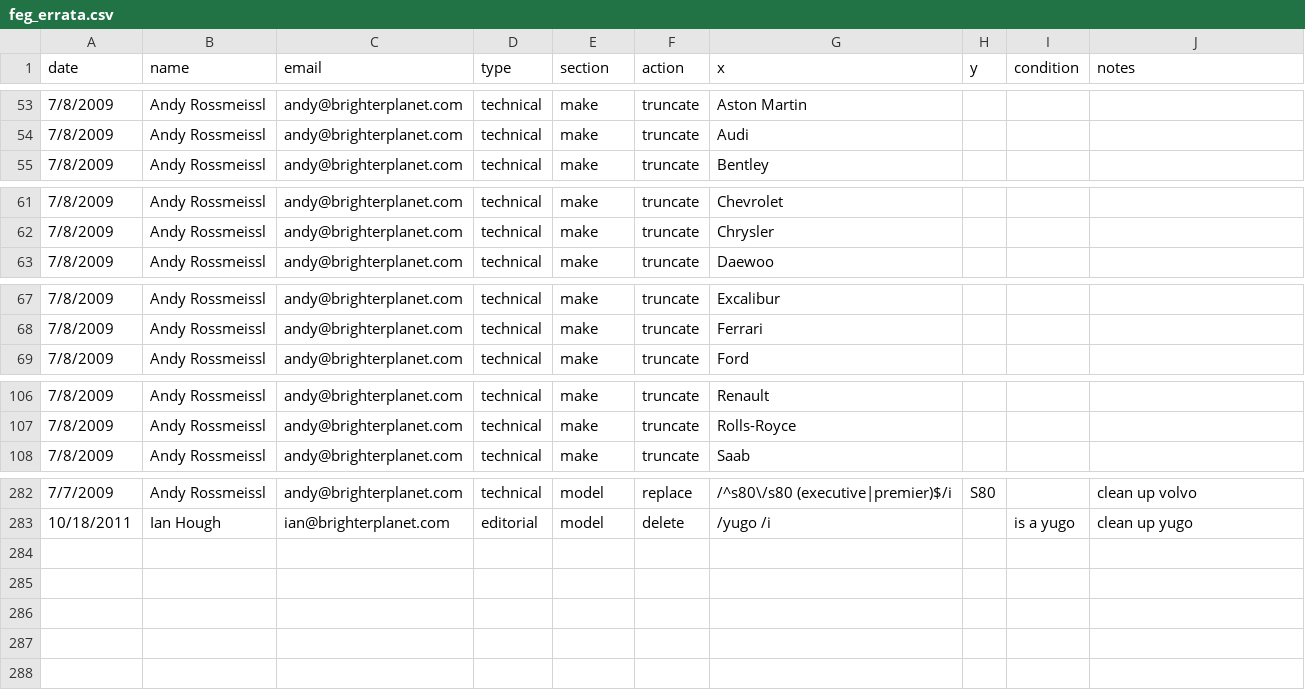
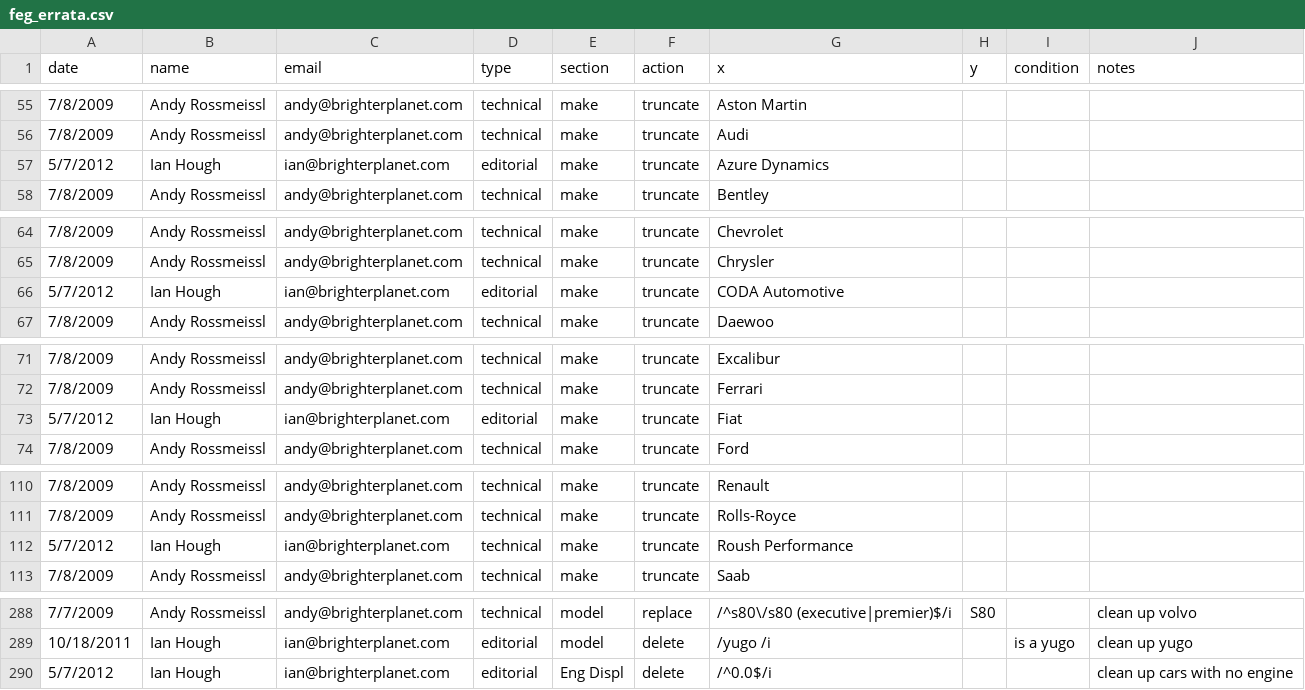
Before and after one commit to faradayio/earth, a CSV file: errata/automobile_make_model_year_variant/feg_errata.csv, drawn as a sheet; only a part is shown, gaps mark what is left out; the diff covers the shown part only.

```diff
--- a/errata/automobile_make_model_year_variant/feg_errata.csv
+++ b/errata/automobile_make_model_year_variant/feg_errata.csv
@@ -54,2 +56,3 @@ date,name,email,type,section,action,x,y,condition,notes
 7/8/2009,Andy Rossmeissl,andy@brighterplanet.com,technical,make,truncate,Audi
+5/7/2012,Ian Hough,ian@brighterplanet.com,editorial,make,truncate,Azure Dynamics
 7/8/2009,Andy Rossmeissl,andy@brighterplanet.com,technical,make,truncate,Bentley
@@ -62,2 +65,3 @@ date,name,email,type,section,action,x,y,condition,notes
 7/8/2009,Andy Rossmeissl,andy@brighterplanet.com,technical,make,truncate,Chrysler
+5/7/2012,Ian Hough,ian@brighterplanet.com,editorial,make,truncate,CODA Automotive
 7/8/2009,Andy Rossmeissl,andy@brighterplanet.com,technical,make,truncate,Daewoo
@@ -68,2 +72,3 @@ date,name,email,type,section,action,x,y,condition,notes
 7/8/2009,Andy Rossmeissl,andy@brighterplanet.com,technical,make,truncate,Ferrari
+5/7/2012,Ian Hough,ian@brighterplanet.com,editorial,make,truncate,Fiat
 7/8/2009,Andy Rossmeissl,andy@brighterplanet.com,technical,make,truncate,Ford
@@ -107,2 +111,3 @@ date,name,email,type,section,action,x,y,condition,notes
 7/8/2009,Andy Rossmeissl,andy@brighterplanet.com,technical,make,truncate,Rolls-Royce
+5/7/2012,Ian Hough,ian@brighterplanet.com,technical,make,truncate,Roush Performance
 7/8/2009,Andy Rossmeissl,andy@brighterplanet.com,technical,make,truncate,Saab
@@ -283 +289,2 @@ date,name,email,type,section,action,x,y,condition,notes
 10/18/2011,Ian Hough,ian@brighterplanet.com,editorial,model,delete,/yugo /i,,is a yugo,clean up yugo
+5/7/2012,Ian Hough,ian@brighterplanet.com,editorial,Eng Displ,delete,/^0.0$/i,,,clean up cars with no engine
```
Also changed, not shown: 5 added rows, 3 removed rows and 6 edited cells elsewhere in this file, 4 other files.
